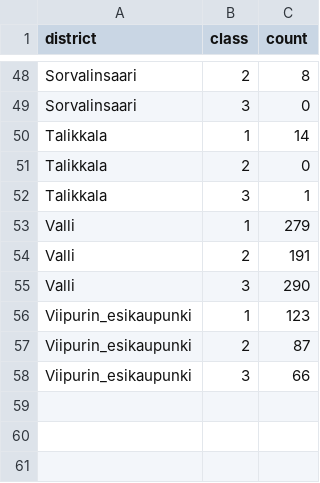
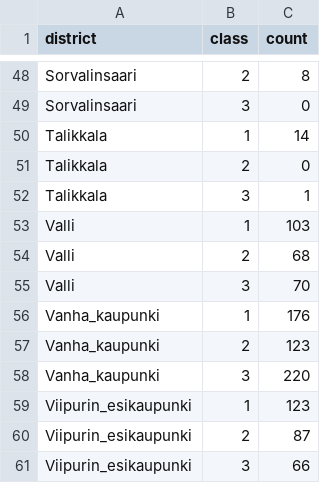
Before and after one commit to AnttiHaerkoenen/spatial_segregation, a CSV file: data/processed/classes_by_district_1880.csv, drawn as a sheet; only a part is shown, gaps mark what is left out.

```diff
--- a/data/processed/classes_by_district_1880.csv
+++ b/data/processed/classes_by_district_1880.csv
@@ -52,5 +52,8 @@ Talikkala,2,0
 Talikkala,3,1
-Valli,1,279
-Valli,2,191
-Valli,3,290
+Valli,1,103
+Valli,2,68
+Valli,3,70
+Vanha_kaupunki,1,176
+Vanha_kaupunki,2,123
+Vanha_kaupunki,3,220
 Viipurin_esikaupunki,1,123
```
Also changed, not shown: 1 other file.
